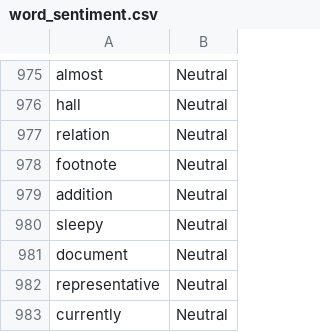
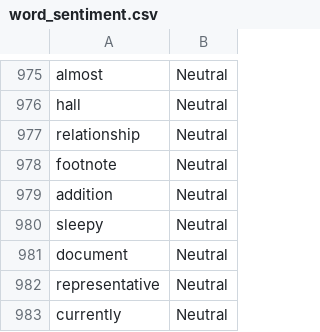
Before and after one commit to TeamElixir/stanford-app, a CSV file: src/main/resources/sentiment_analysis/legal_cases/results/word_sentiment.csv, drawn as a sheet; only a part is shown, gaps mark what is left out.

```diff
--- a/src/main/resources/sentiment_analysis/legal_cases/results/word_sentiment.csv
+++ b/src/main/resources/sentiment_analysis/legal_cases/results/word_sentiment.csv
@@ -976,3 +976,3 @@ almost, Neutral
 hall, Neutral
-relation, Neutral
+relationship, Neutral
 footnote, Neutral
```
Also changed, not shown: src/main/resources/sentiment_analysis/legal_cases/results/negative.csv, src/main/resources/sentiment_analysis/legal_cases/results/positive.csv, 36 other files.
